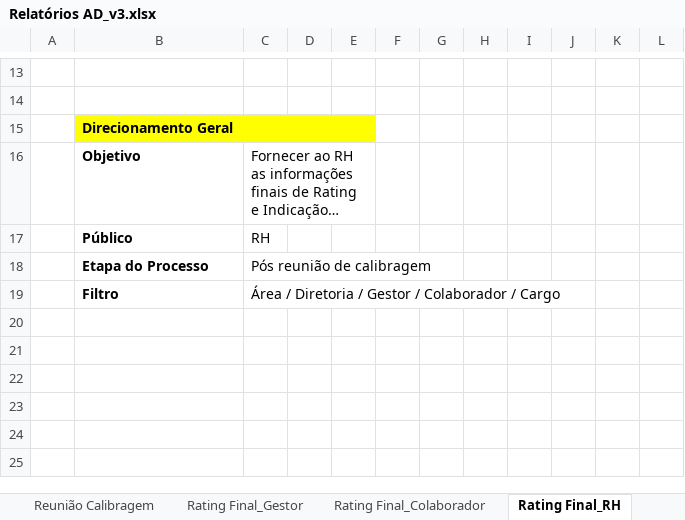
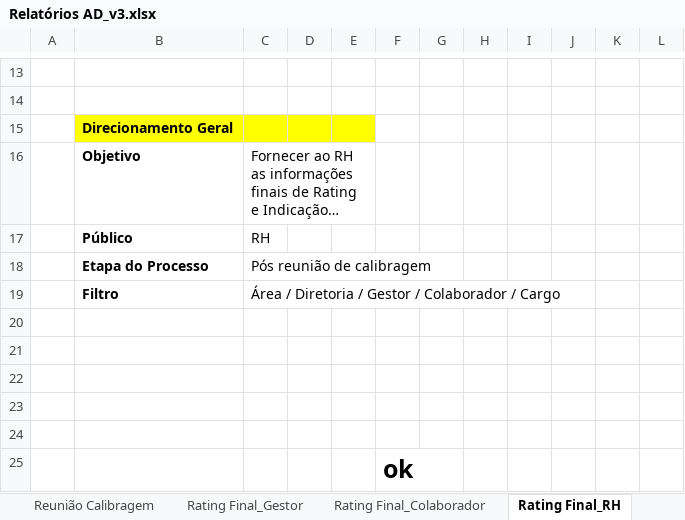
Before and after one commit to controllersystems/AvaliacaoDesempenho, an Excel workbook: Documentação/Relatórios AD_v3.xlsx, sheet Rating Final_RH, drawn as a sheet; only a part is shown, gaps mark what is left out; long unchanged cells end in …; values as stored, in another font and other column widths than the file's, no borders; charts and pictures not drawn; the diff names each change by its address in the sheet, - before the commit and + after, or states it on an @@ line.

```diff
--- a/Documentação/Relatórios AD_v3.xlsx (sheet Rating Final_RH)
+++ b/Documentação/Relatórios AD_v3.xlsx (sheet Rating Final_RH)
+row 20: (empty)
+row 21: (empty)
+row 22: (empty)
+row 23: (empty)
+row 24: (empty)
+row 25:  |  |  |  |  | ok
```
Also changed, not shown: sheet Relatório PDI, sheet Engajamento, sheet Rating Final_Gestor, sheet Rating Final_Colaborador, sheet Acompanhamento_Etapa, sheet Reunião Calibragem, charts or pictures, 2 other files.
